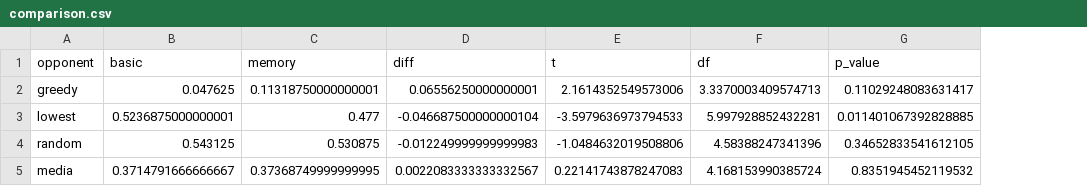
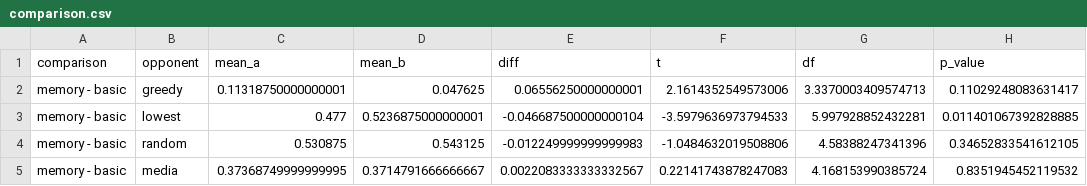
Before and after one commit to mattygarden/Thesis-Briscola-RL, a CSV file: results/memory-linear/comparison.csv, drawn as a sheet; only a part is shown; removed rows and columns are numbered as before the commit, all else as after; the diff names each change by its address in the sheet, - before the commit and + after, or states it on an @@ line.

```diff
--- a/results/memory-linear/comparison.csv
+++ b/results/memory-linear/comparison.csv
+column A (comparison), rows 2-5: all memory - basic
-column B (basic), rows 2-5: 0.047625 | 0.5236875000000001 | 0.543125 | 0.3714791666666667
+column D (mean_b), rows 2-5: 0.047625 | 0.5236875000000001 | 0.543125 | 0.3714791666666667
-C1: memory
+C1: mean_a
```
Also changed, not shown: 7 other files.
